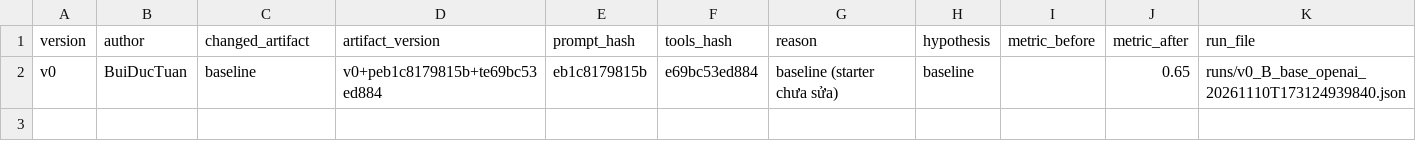
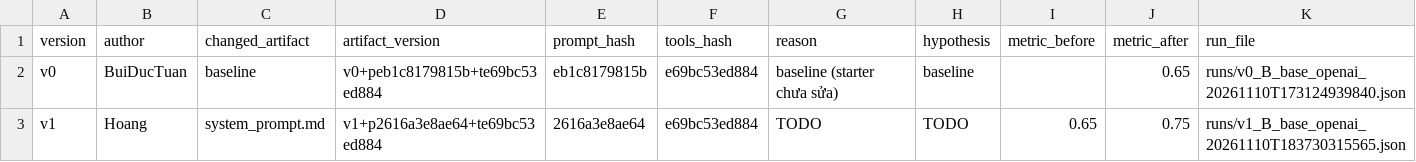
Before and after one commit to buiductuan2884-max/K5-L3B-DAY03-GroupT-ResearchAgentToolEval, a CSV file: starter_v0/artifacts/version_log.csv, drawn as a sheet.

Commit message:
CP2 v1: new system prompt (Hoang), v1 base run 0.65 -> 0.75, version_log v1 (reason/hypothesis TODO)

```diff
--- a/starter_v0/artifacts/version_log.csv
+++ b/starter_v0/artifacts/version_log.csv
@@ -2 +2,2 @@ version,author,changed_artifact,artifact_version,prompt_hash,tools_hash,reason,h
 v0,BuiDucTuan,baseline,v0+peb1c8179815b+te69bc53ed884,eb1c8179815b,e69bc53ed884,baseline (starter chưa sửa),baseline,,0.65,runs/v0_B_base_openai_20261110T173124939840.json
+v1,Hoang,system_prompt.md,v1+p2616a3e8ae64+te69bc53ed884,2616a3e8ae64,e69bc53ed884,TODO,TODO,0.65,0.75,runs/v1_B_base_openai_20261110T183730315565.json
```
Also changed, not shown: 2 other files.
